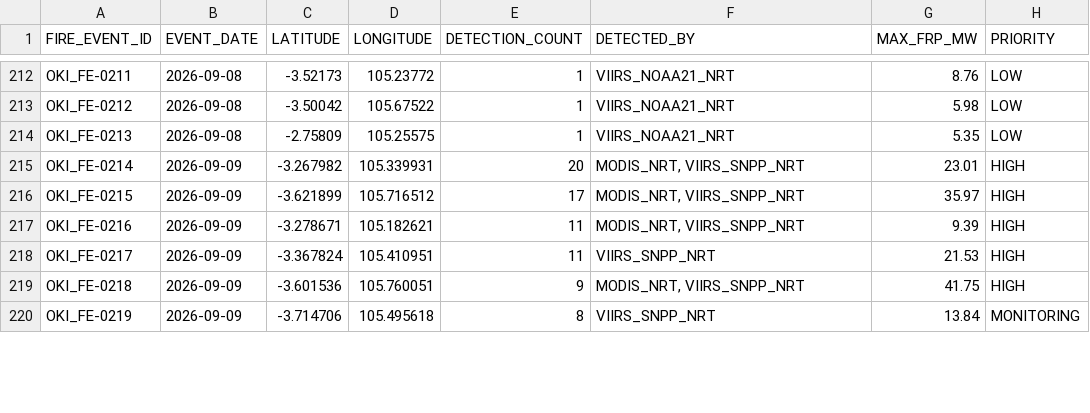
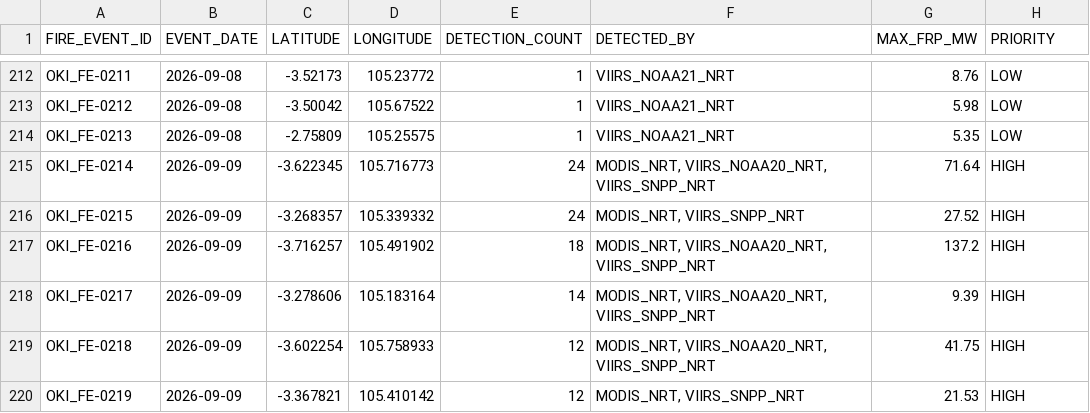
Before and after one commit to Indrmlnaa/Fire_Monitoring, a CSV file: data/v2/processed/OKI_NASA_FIRMS_fire_events.csv, drawn as a sheet; only a part is shown, gaps mark what is left out; the diff covers the shown part only.

```diff
--- a/data/v2/processed/OKI_NASA_FIRMS_fire_events.csv
+++ b/data/v2/processed/OKI_NASA_FIRMS_fire_events.csv
@@ -214,7 +214,7 @@ OKI_FE-0212,2026-09-08,-3.50042,105.67522,1,VIIRS_NOAA21_NRT,5.98,LOW
 OKI_FE-0213,2026-09-08,-2.75809,105.25575,1,VIIRS_NOAA21_NRT,5.35,LOW
-OKI_FE-0214,2026-09-09,-3.267982,105.339931,20,"MODIS_NRT, VIIRS_SNPP_NRT",23.01,HIGH
-OKI_FE-0215,2026-09-09,-3.621899,105.716512,17,"MODIS_NRT, VIIRS_SNPP_NRT",35.97,HIGH
-OKI_FE-0216,2026-09-09,-3.278671,105.182621,11,"MODIS_NRT, VIIRS_SNPP_NRT",9.39,HIGH
-OKI_FE-0217,2026-09-09,-3.367824,105.410951,11,VIIRS_SNPP_NRT,21.53,HIGH
-OKI_FE-0218,2026-09-09,-3.601536,105.760051,9,"MODIS_NRT, VIIRS_SNPP_NRT",41.75,HIGH
-OKI_FE-0219,2026-09-09,-3.714706,105.495618,8,VIIRS_SNPP_NRT,13.84,MONITORING
+OKI_FE-0214,2026-09-09,-3.622345,105.716773,24,"MODIS_NRT, VIIRS_NOAA20_NRT, VIIRS_SNPP_NRT",71.64,HIGH
+OKI_FE-0215,2026-09-09,-3.268357,105.339332,24,"MODIS_NRT, VIIRS_SNPP_NRT",27.52,HIGH
+OKI_FE-0216,2026-09-09,-3.716257,105.491902,18,"MODIS_NRT, VIIRS_NOAA20_NRT, VIIRS_SNPP_NRT",137.2,HIGH
+OKI_FE-0217,2026-09-09,-3.278606,105.183164,14,"MODIS_NRT, VIIRS_NOAA20_NRT, VIIRS_SNPP_NRT",9.39,HIGH
+OKI_FE-0218,2026-09-09,-3.602254,105.758933,12,"MODIS_NRT, VIIRS_NOAA20_NRT, VIIRS_SNPP_NRT",41.75,HIGH
+OKI_FE-0219,2026-09-09,-3.367821,105.410142,12,"MODIS_NRT, VIIRS_SNPP_NRT",21.53,HIGH
```
Also changed, not shown: 2 added rows and 117 edited cells elsewhere in this file, data/v2/processed/OKI_fire_events_rainfall.csv, 1 other file.
